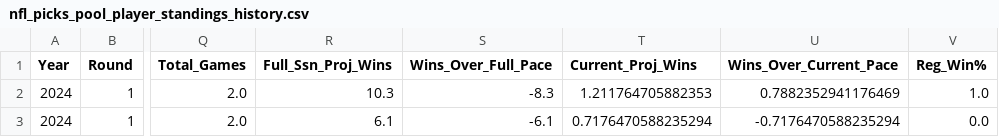
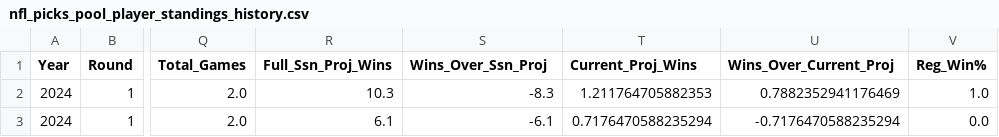
Before and after one commit to jp-wright/picks_pool_streamlit, a CSV file: data/output/history/nfl_picks_pool_player_standings_history.csv, drawn as a sheet; only a part is shown, gaps mark what is left out; the diff names each change by its address in the sheet, - before the commit and + after, or states it on an @@ line.

```diff
--- a/data/output/history/nfl_picks_pool_player_standings_history.csv
+++ b/data/output/history/nfl_picks_pool_player_standings_history.csv
-S1: Wins_Over_Full_Pace
+S1: Wins_Over_Ssn_Proj
-U1: Wins_Over_Current_Pace
+U1: Wins_Over_Current_Proj
```
Also changed, not shown: data/output/history/picks_pool_stats_by_career.csv, data/output/history/picks_pool_stats_by_round.csv, 44 other files.
